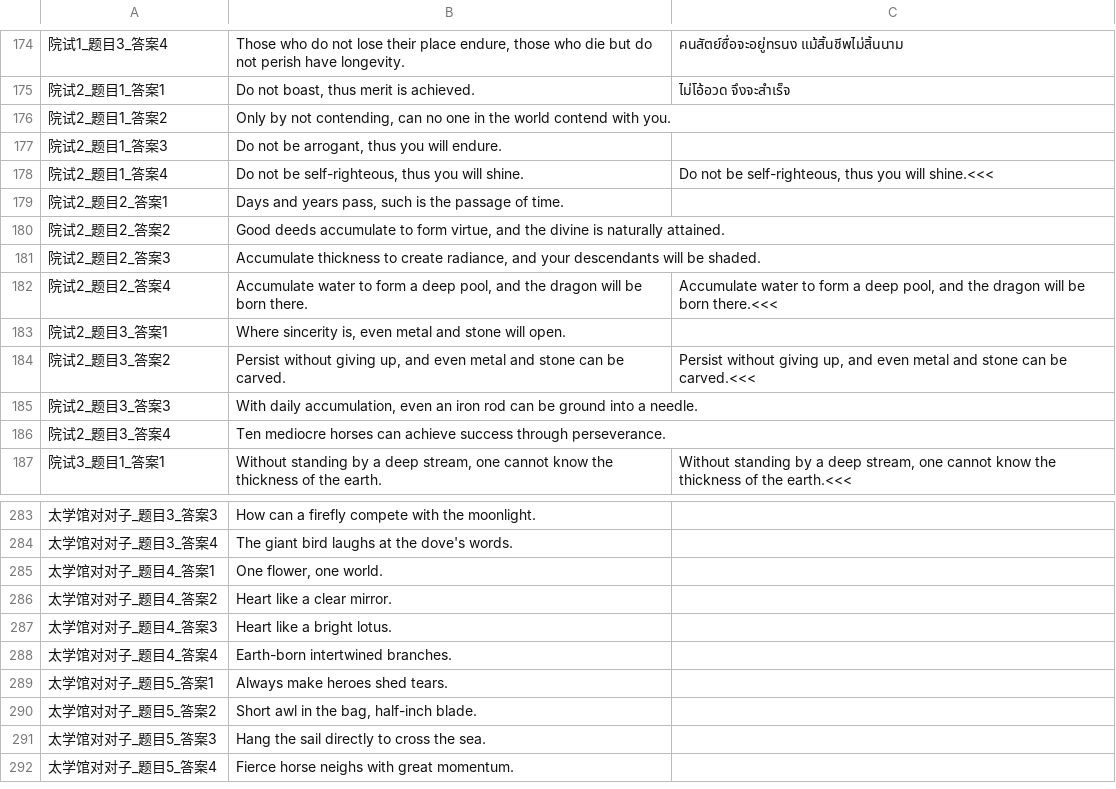
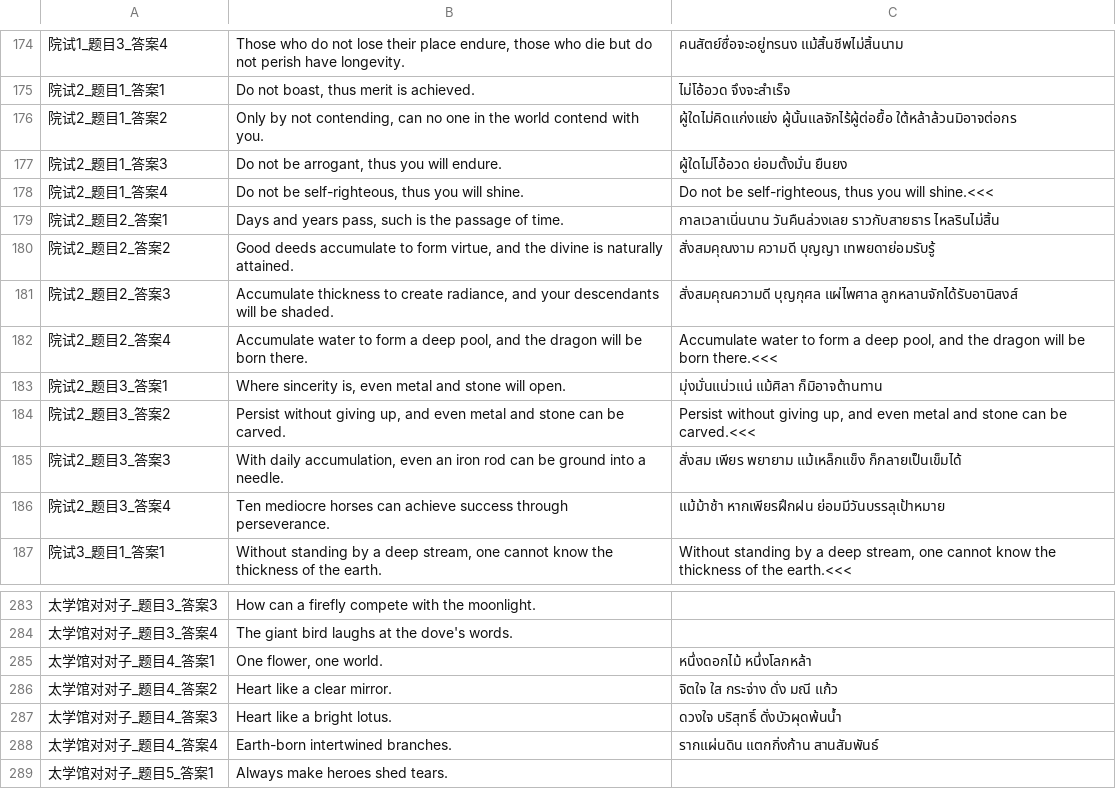
Before and after one commit to 1ookilo/WulinSH-TH, a CSV file: WulinPy/GenerateCSVtoXSLX/csv_input/本地化数据_答题.csv, drawn as a sheet; only a part is shown, gaps mark what is left out; the shorter side is filled out with more unchanged rows.

```diff
--- a/WulinPy/GenerateCSVtoXSLX/csv_input/本地化数据_答题.csv
+++ b/WulinPy/GenerateCSVtoXSLX/csv_input/本地化数据_答题.csv
@@ -175,13 +175,13 @@
 院试2_题目1_答案1,"Do not boast, thus merit is achieved.",ไม่โอ้อวด จึงจะสำเร็จ
-院试2_题目1_答案2,"Only by not contending, can no one in the world contend with you."
-院试2_题目1_答案3,"Do not be arrogant, thus you will endure."
+院试2_题目1_答案2,"Only by not contending, can no one in the world contend with you.",ผู้ใดไม่คิดแก่งแย่ง ผู้นั้นแลจักไร้ผู้ต่อยื้อ ใต้หล้าล้วนมิอาจต่อกร
+院试2_题目1_答案3,"Do not be arrogant, thus you will endure.",ผู้ใดไม่โอ้อวด ย่อมตั้งมั่น ยืนยง
 院试2_题目1_答案4,"Do not be self-righteous, thus you will shine.","Do not be self-righteous, thus you will shine.<<<"
-院试2_题目2_答案1,"Days and years pass, such is the passage of time."
-院试2_题目2_答案2,"Good deeds accumulate to form virtue, and the divine is naturally attained."
-院试2_题目2_答案3,"Accumulate thickness to create radiance, and your descendants will be shaded."
+院试2_题目2_答案1,"Days and years pass, such is the passage of time.",กาลเวลาเนิ่นนาน วันคืนล่วงเลย ราวกับสายธาร ไหลรินไม่สิ้น
+院试2_题目2_答案2,"Good deeds accumulate to form virtue, and the divine is naturally attained.",สั่งสมคุณงาม ความดี บุญญา เทพยดาย่อมรับรู้
+院试2_题目2_答案3,"Accumulate thickness to create radiance, and your descendants will be shaded.",สั่งสมคุณความดี บุญกุศล แผ่ไพศาล ลูกหลานจักได้รับอานิสงส์
 院试2_题目2_答案4,"Accumulate water to form a deep pool, and the dragon will be born there.","Accumulate water to form a deep pool, and the dragon will be born there.<<<"
-院试2_题目3_答案1,"Where sincerity is, even metal and stone will open."
+院试2_题目3_答案1,"Where sincerity is, even metal and stone will open.",มุ่งมั่นแน่วแน่ แม้ศิลา ก็มิอาจต้านทาน
 院试2_题目3_答案2,"Persist without giving up, and even metal and stone can be carved.","Persist without giving up, and even metal and stone can be carved.<<<"
-院试2_题目3_答案3,"With daily accumulation, even an iron rod can be ground into a needle."
-院试2_题目3_答案4,Ten mediocre horses can achieve success through perseverance.
+院试2_题目3_答案3,"With daily accumulation, even an iron rod can be ground into a needle.",สั่งสม เพียร พยายาม แม้เหล็กแข็ง ก็กลายเป็นเข็มได้
+院试2_题目3_答案4,Ten mediocre horses can achieve success through perseverance.,แม้ม้าช้า หากเพียรฝึกฝน ย่อมมีวันบรรลุเป้าหมาย
 院试3_题目1_答案1,"Without standing by a deep stream, one cannot know the thickness of the earth.","Without standing by a deep stream, one cannot know the thickness of the earth.<<<"
@@ -284,6 +284,6 @@
 太学馆对对子_题目3_答案4,The giant bird laughs at the dove's words.
-太学馆对对子_题目4_答案1,"One flower, one world."
-太学馆对对子_题目4_答案2,Heart like a clear mirror.
-太学馆对对子_题目4_答案3,Heart like a bright lotus.
-太学馆对对子_题目4_答案4,Earth-born intertwined branches.
+太学馆对对子_题目4_答案1,"One flower, one world.",หนึ่งดอกไม้ หนึ่งโลกหล้า
+太学馆对对子_题目4_答案2,Heart like a clear mirror.,จิตใจ ใส กระจ่าง ดั่ง มณี แก้ว
+太学馆对对子_题目4_答案3,Heart like a bright lotus.,ดวงใจ บริสุทธิ์ ดั่งบัวผุดพ้นน้ำ
+太学馆对对子_题目4_答案4,Earth-born intertwined branches.,รากแผ่นดิน แตกกิ่งก้าน สานสัมพันธ์
 太学馆对对子_题目5_答案1,Always make heroes shed tears.
```
Also changed, not shown: WulinPy/GenerateCSVtoXSLX/csv_input/本地化数据_角色弱对白.csv.
